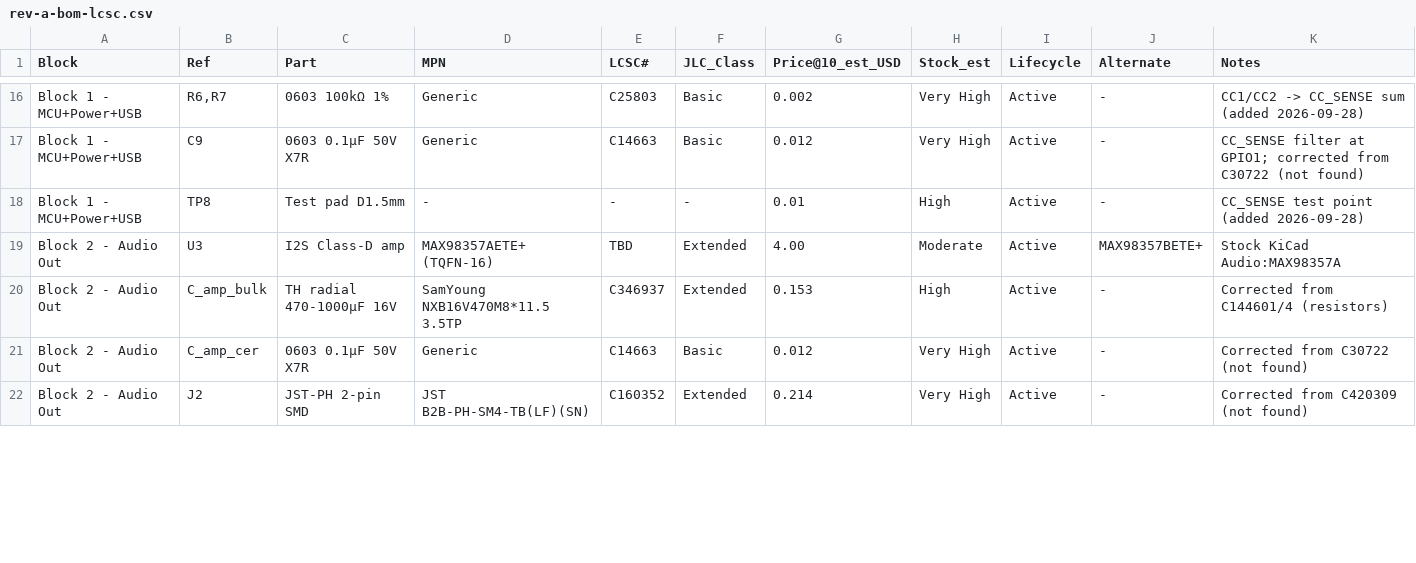
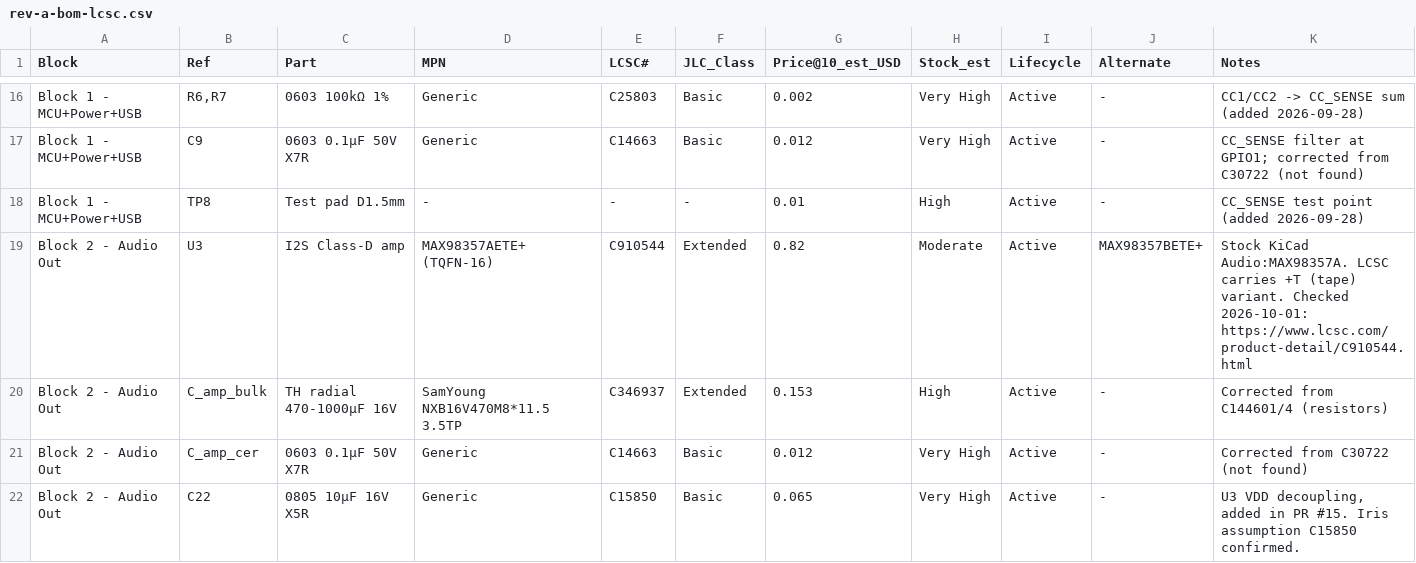
Before and after one commit to boernerc20/esphome-room-node, a CSV file: reports/bom/rev-a-bom-lcsc.csv, drawn as a sheet; only a part is shown, gaps mark what is left out; the shorter side is filled out with more unchanged rows; the diff covers the shown part only.

Commit message:
SQU-28: Fill LCSC TBDs, add PR #15 rows (C22/R20/C40/C50/J4), fix J3
Adds rows for new parts from PR #15 (iris/squ-27-rev-a-schematic):
- C22 (10µF 0805) via C15850, R20 (100kΩ) via C25803 — Iris assumptions confirmed
- C40, C50 (0.1µF 0603) via C14663
- J4 (JST-XH 3-pin) via C144394

Fills LCSC numbers for TBD parts:
- U1: C2913202 (ESP32-S3-WROOM-1-N16R8)
- U2: C3743528 (AP7361C-33ER-13)
- U3: C910544 (MAX98357AETE+T)
- U5: C7519 (USBLC6-2SC6)
- J1: C7095263 (USB4085-GF-A)
- J3: C495548 (B8B-PH-SM4-TB) — changed from FPC 24-pin to JST-PH 8-pin
- SW1-SW3: C2886898 (TL3342F160QG)
- U6: C2757850 (AHT20) — confirmed Iris import correct
MK1 remains TBD (not on LCSC; order from DigiKey/Mouser)

Renames R_i2c to R40,R41 to match schematic refs.
Updates Price@10_est_USD to match actual LCSC prices.
Adds source URLs and check dates to all LCSC rows.

AHT20 library check: Iris's 6-pin symbol and footprint from C2757850
match the easyeda2kicad import and Aosong datasheet. No changes needed.

Stacked on iris/squ-27-rev-a-schematic (PR #15).

Co-Authored-By: Paperclip <noreply@paperclip.ing>

```diff
--- a/reports/bom/rev-a-bom-lcsc.csv
+++ b/reports/bom/rev-a-bom-lcsc.csv
@@ -18,4 +18,5 @@ Block,Ref,Part,MPN,LCSC#,JLC_Class,Price@10_est_USD,Stock_est,Lifecycle,Alternat
 "Block 1 - MCU+Power+USB",TP8,"Test pad D1.5mm",-,-,-,0.01,High,Active,-,"CC_SENSE test point (added 2026-09-28)"
-"Block 2 - Audio Out",U3,"I2S Class-D amp","MAX98357AETE+ (TQFN-16)",TBD,Extended,4.00,Moderate,Active,MAX98357BETE+,Stock KiCad Audio:MAX98357A
+"Block 2 - Audio Out",U3,"I2S Class-D amp","MAX98357AETE+ (TQFN-16)",C910544,Extended,0.82,Moderate,Active,MAX98357BETE+,"Stock KiCad Audio:MAX98357A. LCSC carries +T (tape) variant. Checked 2026-10-01: https://www.lcsc.com/product-detail/C910544.html"
 "Block 2 - Audio Out",C_amp_bulk,"TH radial 470-1000µF 16V","SamYoung NXB16V470M8*11.5 3.5TP",C346937,Extended,0.153,High,Active,-,Corrected from C144601/4 (resistors)
 "Block 2 - Audio Out",C_amp_cer,"0603 0.1µF 50V X7R",Generic,C14663,Basic,0.012,Very High,Active,-,Corrected from C30722 (not found)
+"Block 2 - Audio Out",C22,"0805 10µF 16V X5R",Generic,C15850,Basic,0.065,Very High,Active,-,"U3 VDD decoupling, added in PR #15. Iris assumption C15850 confirmed."
```
Also changed, not shown: 4 added rows and 25 edited cells elsewhere in this file.
